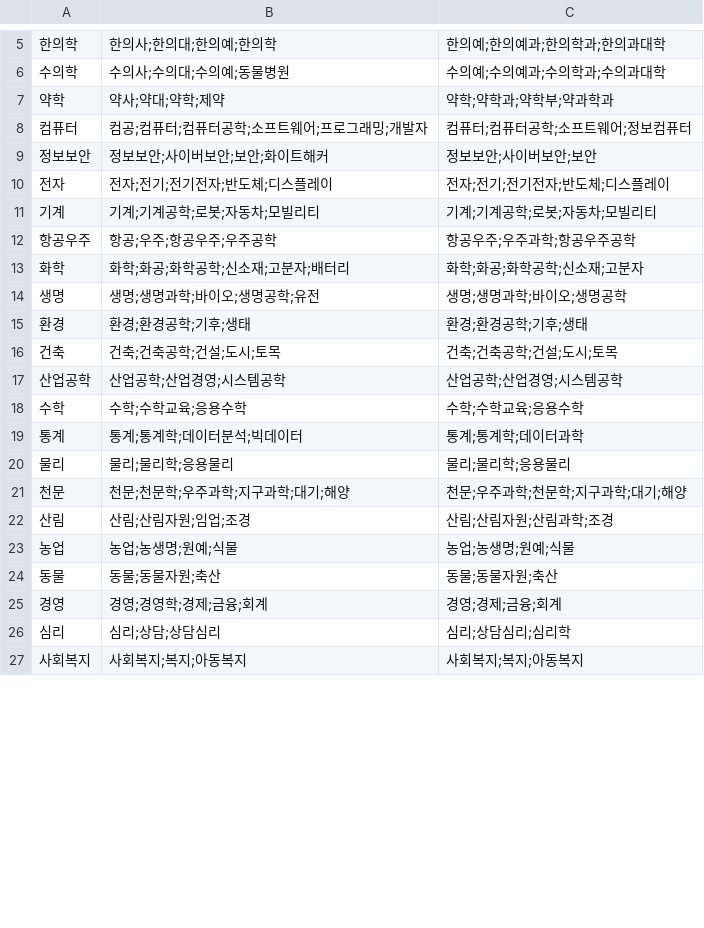
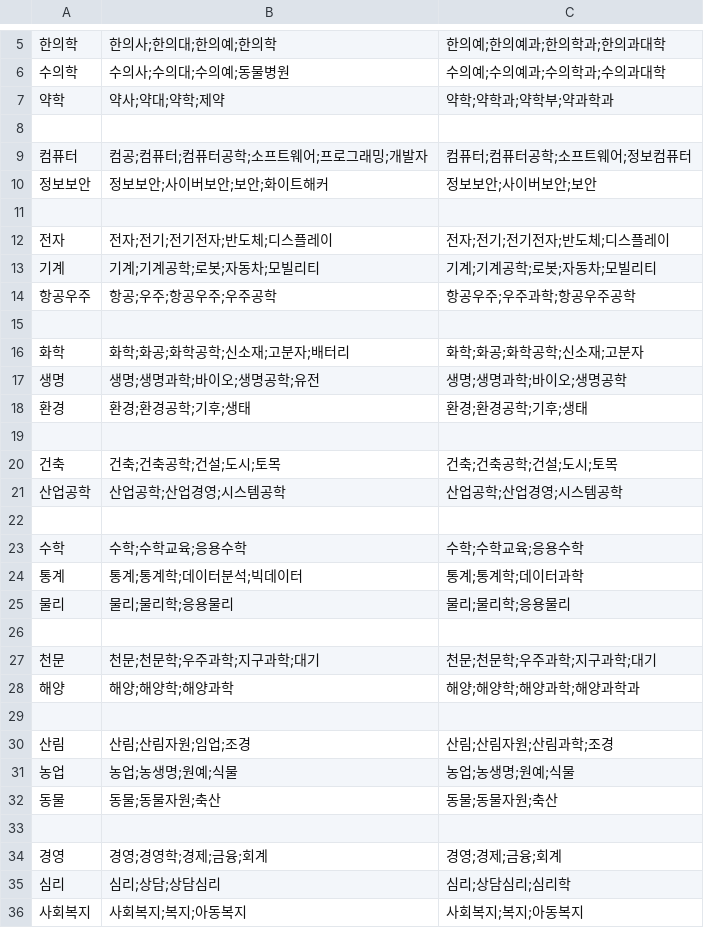
Before and after one commit to musabi53010/search, a CSV file: major_alias.csv, drawn as a sheet; only a part is shown, gaps mark what is left out; the diff covers the shown part only.

Commit message:
Add files via upload

```diff
--- a/major_alias.csv
+++ b/major_alias.csv
@@ -7,4 +7,6 @@
 약학,약사;약대;약학;제약,약학;약학과;약학부;약과학과
+,,
 컴퓨터,컴공;컴퓨터;컴퓨터공학;소프트웨어;프로그래밍;개발자,컴퓨터;컴퓨터공학;소프트웨어;정보컴퓨터
 정보보안,정보보안;사이버보안;보안;화이트해커,정보보안;사이버보안;보안
+,,
 전자,전자;전기;전기전자;반도체;디스플레이,전자;전기;전기전자;반도체;디스플레이
@@ -12,2 +14,3 @@
 항공우주,항공;우주;항공우주;우주공학,항공우주;우주과학;항공우주공학
+,,
 화학,화학;화공;화학공학;신소재;고분자;배터리,화학;화공;화학공학;신소재;고분자
@@ -15,4 +18,6 @@
 환경,환경;환경공학;기후;생태,환경;환경공학;기후;생태
+,,
 건축,건축;건축공학;건설;도시;토목,건축;건축공학;건설;도시;토목
 산업공학,산업공학;산업경영;시스템공학,산업공학;산업경영;시스템공학
+,,
 수학,수학;수학교육;응용수학,수학;수학교육;응용수학
@@ -20,3 +25,6 @@
 물리,물리;물리학;응용물리,물리;물리학;응용물리
-천문,천문;천문학;우주과학;지구과학;대기;해양,천문;우주과학;천문학;지구과학;대기;해양
+,,
+천문,천문;천문학;우주과학;지구과학;대기,천문;천문학;우주과학;지구과학;대기
+해양,해양;해양학;해양과학,해양;해양학;해양과학;해양과학과
+,,
 산림,산림;산림자원;임업;조경,산림;산림자원;산림과학;조경
@@ -24,2 +32,3 @@
 동물,동물;동물자원;축산,동물;동물자원;축산
+,,
 경영,경영;경영학;경제;금융;회계,경영;경제;금융;회계
```
Also changed, not shown: 12 added rows and 2 edited cells elsewhere in this file.
